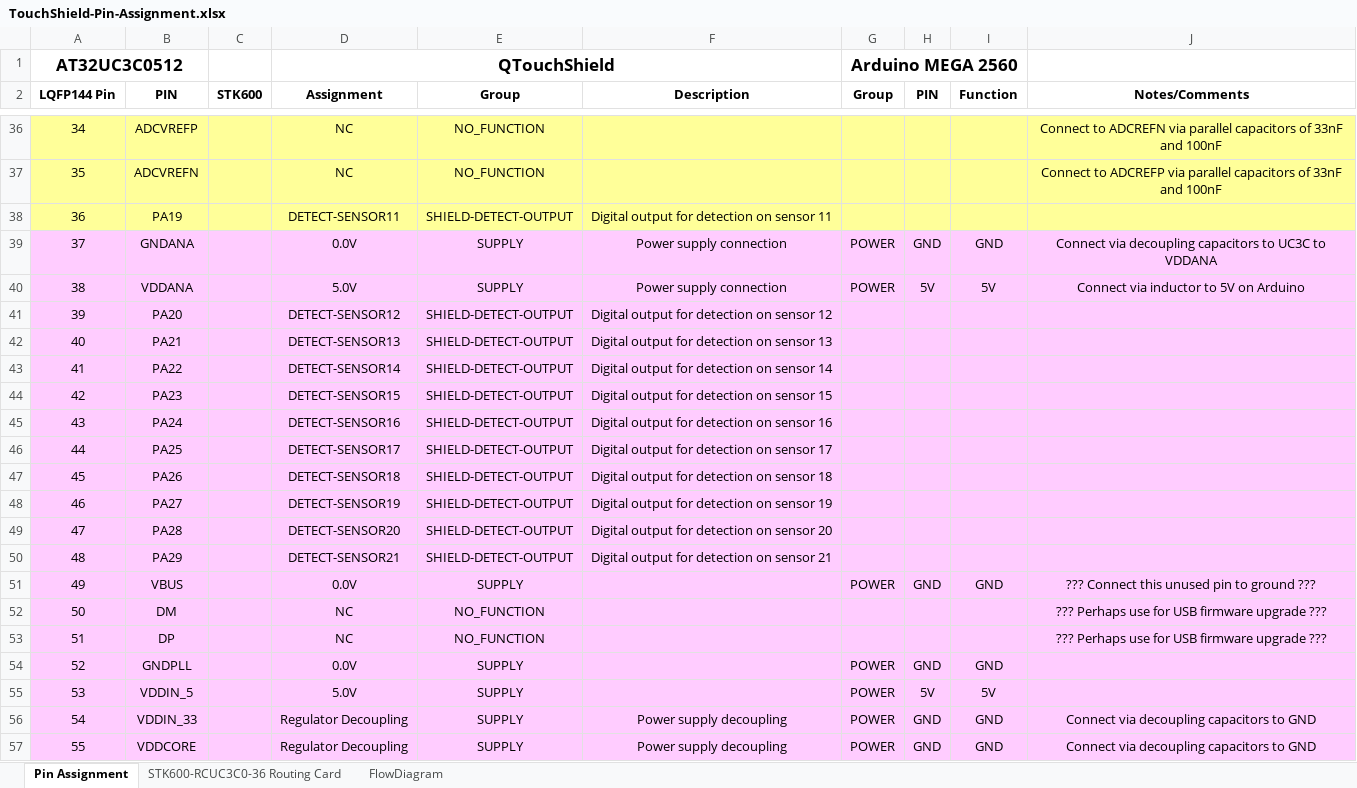
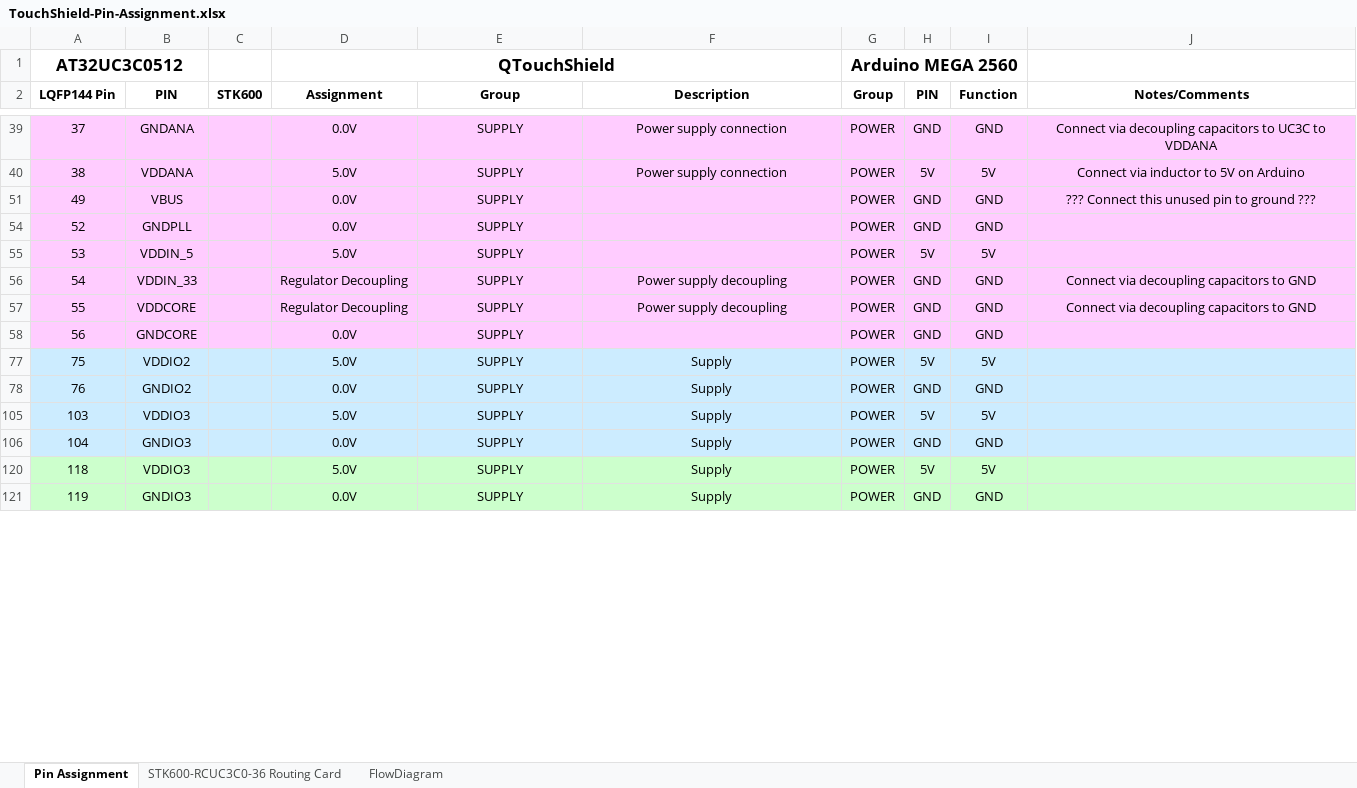
Before and after one commit to codinghead/touchshield, an Excel workbook: hardware/TouchShield-Pin-Assignment.xlsx, sheet Pin Assignment, drawn as a sheet; only a part is shown, gaps mark what is left out; the shorter side is filled out with more unchanged rows; values as stored, in another font and other column widths than the file's, no borders; the diff covers the shown part only; the diff names each change by its address in the sheet, - before the commit and + after, or states it on an @@ line.

```diff
--- a/hardware/TouchShield-Pin-Assignment.xlsx (sheet Pin Assignment)
+++ b/hardware/TouchShield-Pin-Assignment.xlsx (sheet Pin Assignment)
@@ row 36 hidden: 34 | ADCVREFP |  | NC | NO_FUNCTION |  |  |  |  | Connect to ADCREFN via parallel capacitors of 33nF and 100nF @@
@@ row 37 hidden: 35 | ADCVREFN |  | NC | NO_FUNCTION |  |  |  |  | Connect to ADCREFP via parallel capacitors of 33nF and 100nF @@
@@ row 38 hidden: 36 | PA19 |  | DETECT-SENSOR11 | SHIELD-DETECT-OUTPUT | Digital output for detection on sensor 11 @@
@@ row 41 hidden: 39 | PA20 |  | DETECT-SENSOR12 | SHIELD-DETECT-OUTPUT | Digital output for detection on sensor 12 @@
@@ row 42 hidden: 40 | PA21 |  | DETECT-SENSOR13 | SHIELD-DETECT-OUTPUT | Digital output for detection on sensor 13 @@
@@ row 43 hidden: 41 | PA22 |  | DETECT-SENSOR14 | SHIELD-DETECT-OUTPUT | Digital output for detection on sensor 14 @@
@@ row 44 hidden: 42 | PA23 |  | DETECT-SENSOR15 | SHIELD-DETECT-OUTPUT | Digital output for detection on sensor 15 @@
@@ row 45 hidden: 43 | PA24 |  | DETECT-SENSOR16 | SHIELD-DETECT-OUTPUT | Digital output for detection on sensor 16 @@
@@ row 46 hidden: 44 | PA25 |  | DETECT-SENSOR17 | SHIELD-DETECT-OUTPUT | Digital output for detection on sensor 17 @@
@@ row 47 hidden: 45 | PA26 |  | DETECT-SENSOR18 | SHIELD-DETECT-OUTPUT | Digital output for detection on sensor 18 @@
@@ row 48 hidden: 46 | PA27 |  | DETECT-SENSOR19 | SHIELD-DETECT-OUTPUT | Digital output for detection on sensor 19 @@
@@ row 49 hidden: 47 | PA28 |  | DETECT-SENSOR20 | SHIELD-DETECT-OUTPUT | Digital output for detection on sensor 20 @@
@@ row 50 hidden: 48 | PA29 |  | DETECT-SENSOR21 | SHIELD-DETECT-OUTPUT | Digital output for detection on sensor 21 @@
@@ row 52 hidden: 50 | DM |  | NC | NO_FUNCTION |  |  |  |  | ??? Perhaps use for USB firmware upgrade ??? @@
@@ row 53 hidden: 51 | DP |  | NC | NO_FUNCTION |  |  |  |  | ??? Perhaps use for USB firmware upgrade ??? @@
```
Also changed, not shown: 120 hidden or unhidden rows elsewhere in this sheet, 1 other file.
